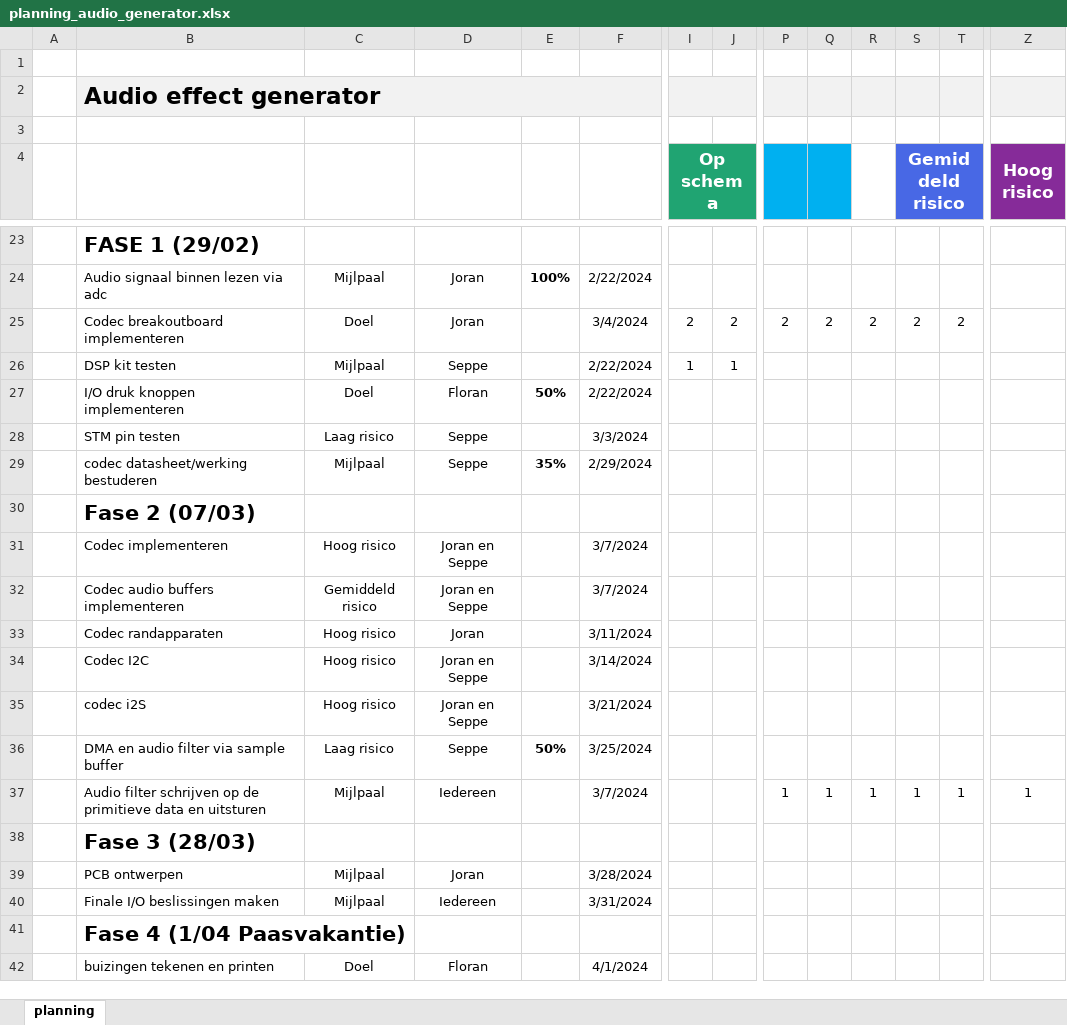
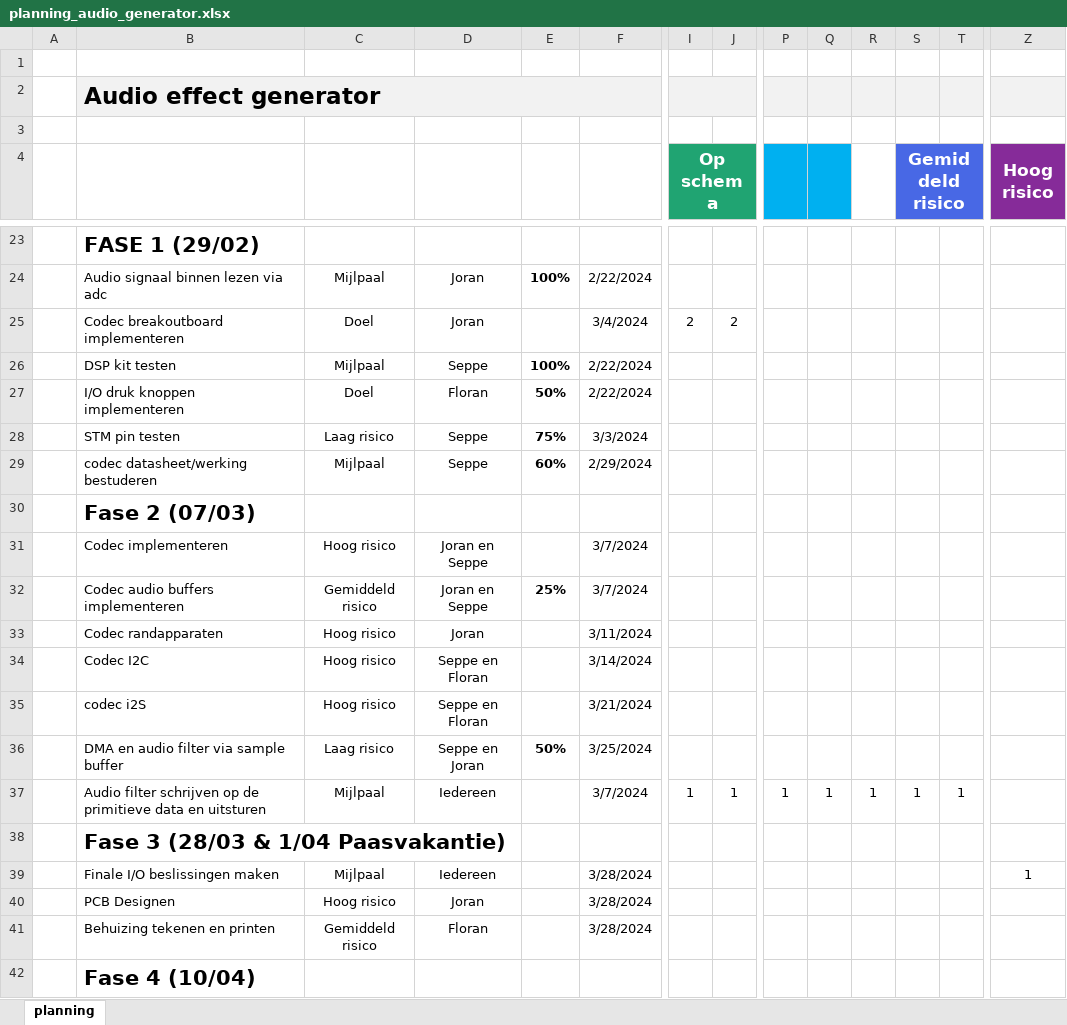
Before and after one commit to Neusaap128/Super-Epische-Audio-Generator, an Excel workbook: Super Epische Audio Generator/Seminaries/planning_audio_generator.xlsx, sheet planning, drawn as a sheet; only a part is shown, gaps mark what is left out; values as stored, in another font and other column widths than the file's, no borders; charts and pictures and conditional formats and table styles not drawn; removed rows and columns are numbered as before the commit, all else as after; rows hold the shown columns only; the diff covers the shown part only; the diff names each change by its address in the sheet, - before the commit and + after, or states it on an @@ line.

Commit message:
seminaries documentatie: excel planning, temp bom lijst in foot prints en stakeholder analyse

```diff
--- a/Super Epische Audio Generator/Seminaries/planning_audio_generator.xlsx (sheet planning)
+++ b/Super Epische Audio Generator/Seminaries/planning_audio_generator.xlsx (sheet planning)
-P25: 2
+P25: (empty)
-Q25: 2
+Q25: (empty)
-R25: 2
+R25: (empty)
-S25 (Gemiddeld risico): 2
+S25 (Gemiddeld risico): (empty)
-T25: 2
+T25: (empty)
-E26: (empty)
+E26: 100%
-I26 (Op schema): 1
+I26 (Op schema): (empty)
-J26: 1
+J26: (empty)
-E28: (empty)
+E28: 75%
-E29: 35%
+E29: 60%
-E32: (empty)
+E32: 25%
-D34:D35: Joran en Seppe
+D34:D35: Seppe en Floran
-D36: Seppe
+D36: Seppe en Joran
-I37 (Op schema): (empty)
+I37 (Op schema): 1
-J37: (empty)
+J37: 1
-Z37 (Hoog risico): 1
+Z37 (Hoog risico): (empty)
-B38: Fase 3 (28/03)
+B38: Fase 3 (28/03 & 1/04 Paasvakantie)
-row 39:  | PCB ontwerpen | Mijlpaal | Joran |  | 3/28/2024
-F39: 3/31/2024
+F39: 3/28/2024
-Z39 (Hoog risico): (empty)
+Z39 (Hoog risico): 1
-row 41:  | Fase 4 (1/04 Paasvakantie)
+row 40:  | PCB Designen | Hoog risico | Joran |  | 3/28/2024
-B41: buizingen tekenen en printen
+B41: Behuizing tekenen en printen
-C41: Doel
+C41: Gemiddeld risico
-F41: 4/1/2024
+F41: 3/28/2024
+row 42:  | Fase 4 (10/04)
```
Also changed, not shown: 4 added rows, 1 removed row and 143 edited cells elsewhere in this sheet, formulas that keep their value, charts or pictures, 6 other files.
